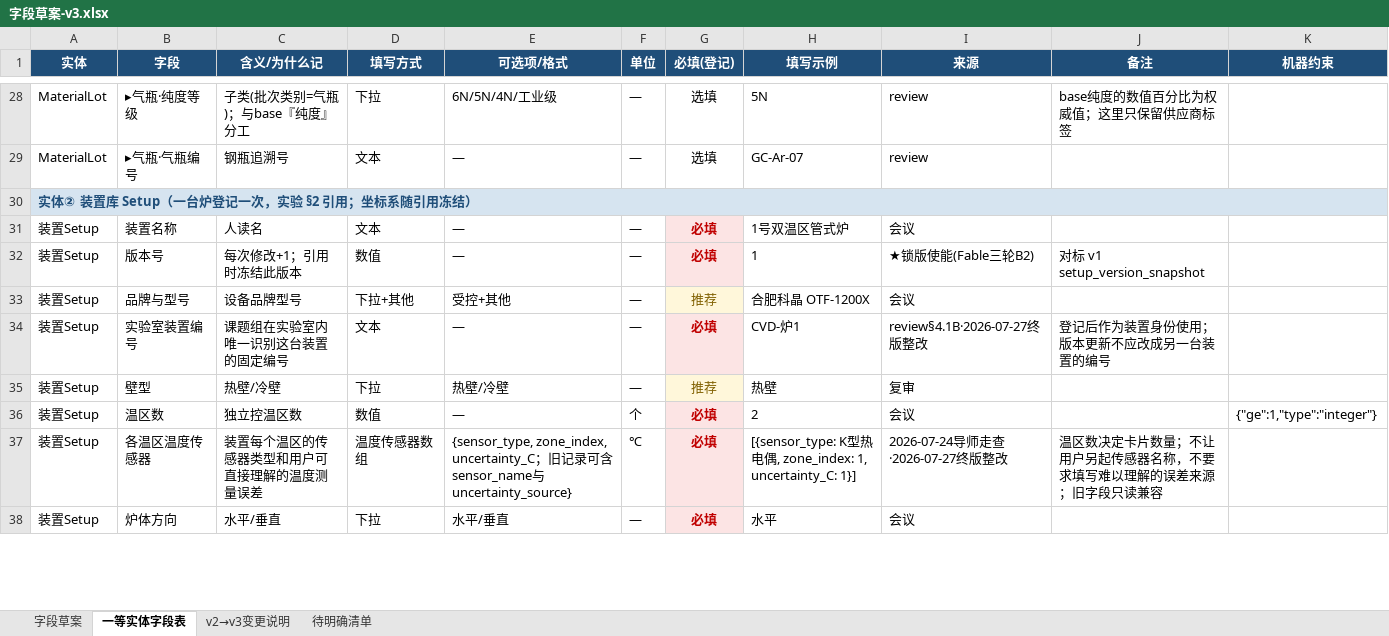
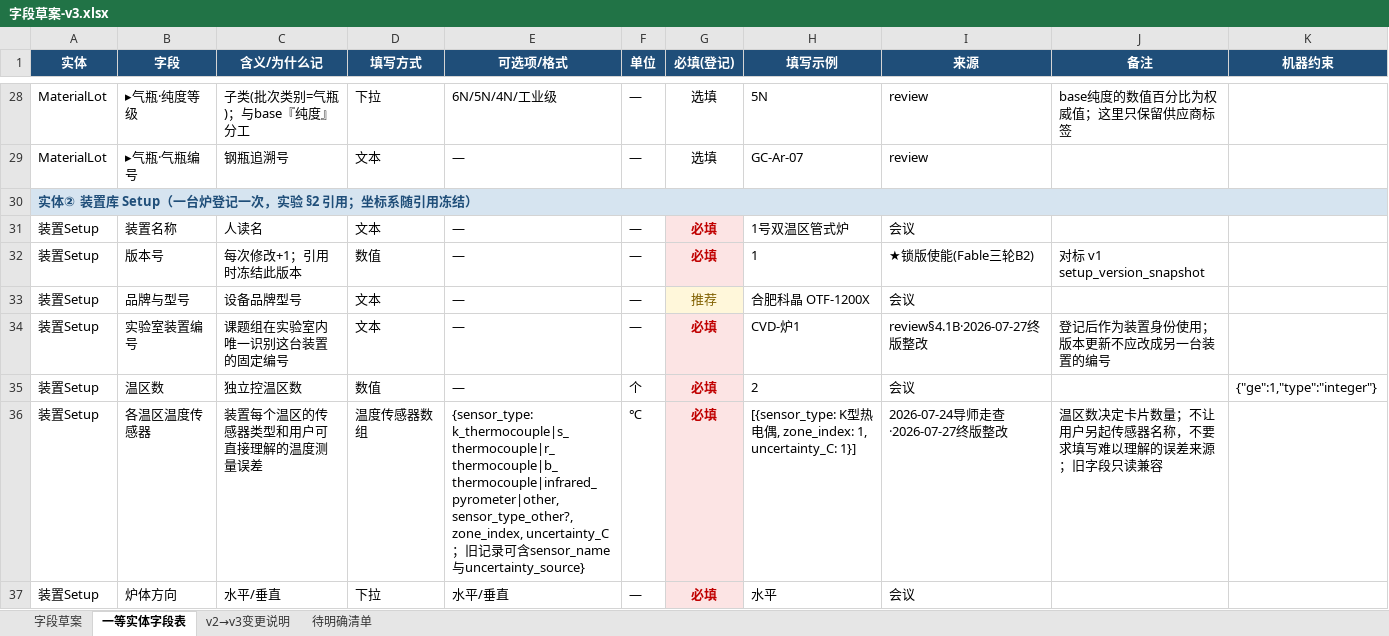
Before and after one commit to RustyPiano/cvd-experiment-data-system, an Excel workbook: docs/standard/字段草案-v3.xlsx, sheet 一等实体字段表, drawn as a sheet; only a part is shown, gaps mark what is left out; values as stored, in another font and other column widths than the file's, no borders; removed rows and columns are numbered as before the commit, all else as after; the diff covers the shown part only; the diff names each change by its address in the sheet, - before the commit and + after, or states it on an @@ line.

```diff
--- a/docs/standard/字段草案-v3.xlsx (sheet 一等实体字段表)
+++ b/docs/standard/字段草案-v3.xlsx (sheet 一等实体字段表)
-D33 (填写方式): 下拉+其他
+D33 (填写方式): 文本
-E33 (可选项/格式): 受控+其他
+E33 (可选项/格式): —
-row 35: 装置Setup | 壁型 | 热壁/冷壁 | 下拉 | 热壁/冷壁 | — | 推荐 | 热壁 | 复审
-E36 (可选项/格式): {sensor_type, zone_index, uncertainty_C…
+E36 (可选项/格式): {sensor_type: k_thermocouple|s_thermocouple|r_thermocouple|b_thermocouple|infrared_pyrometer|other, sensor_type_other?, zone_index, uncertainty_C…
```
Also changed, not shown: 1 added row, 3 edited cells and cell formats elsewhere in this sheet, sheet 字段草案, 29 other files.
